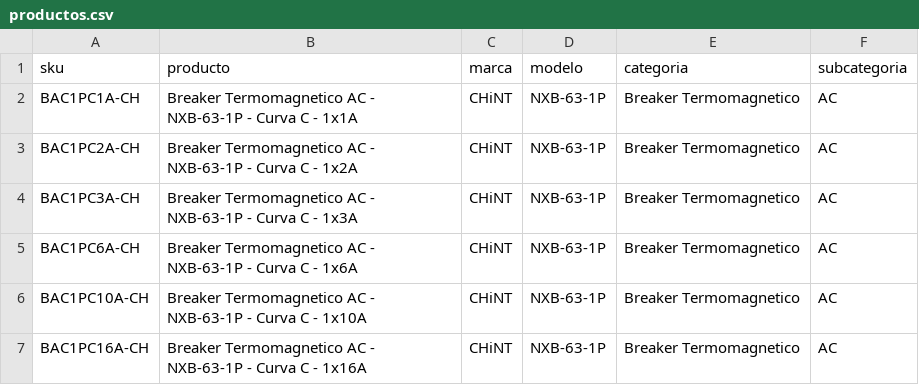
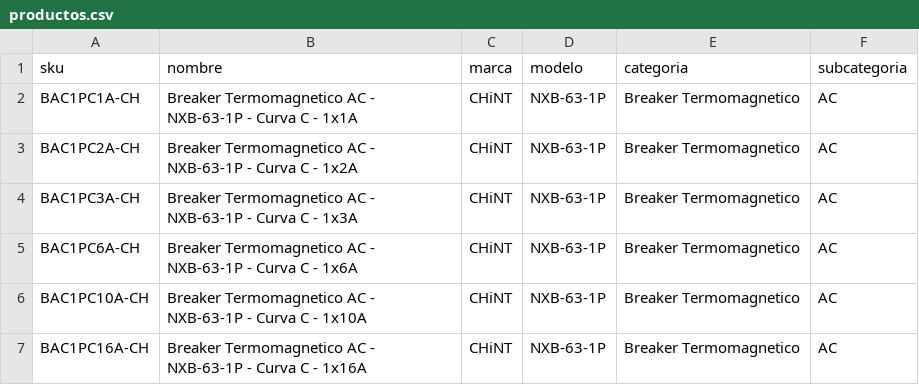
Before and after one commit to nvictorme/nikola, a CSV file: packages/backend/src/orm/seeds/productos.csv, drawn as a sheet; only a part is shown.

Commit message:
seed productos

```diff
--- a/packages/backend/src/orm/seeds/productos.csv
+++ b/packages/backend/src/orm/seeds/productos.csv
@@ -1,2 +1,2 @@
-sku,producto,marca,modelo,categoria,subcategoria
+sku,nombre,marca,modelo,categoria,subcategoria
 BAC1PC1A-CH,Breaker Termomagnetico AC - NXB-63-1P - Curva C - 1x1A,CHiNT,NXB-63-1P,Breaker Termomagnetico,AC
```
Also changed, not shown: 5 other files.
